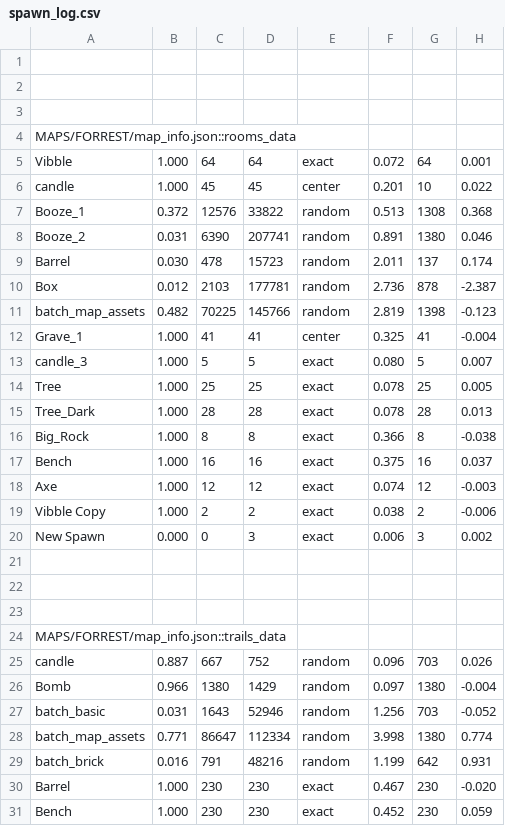
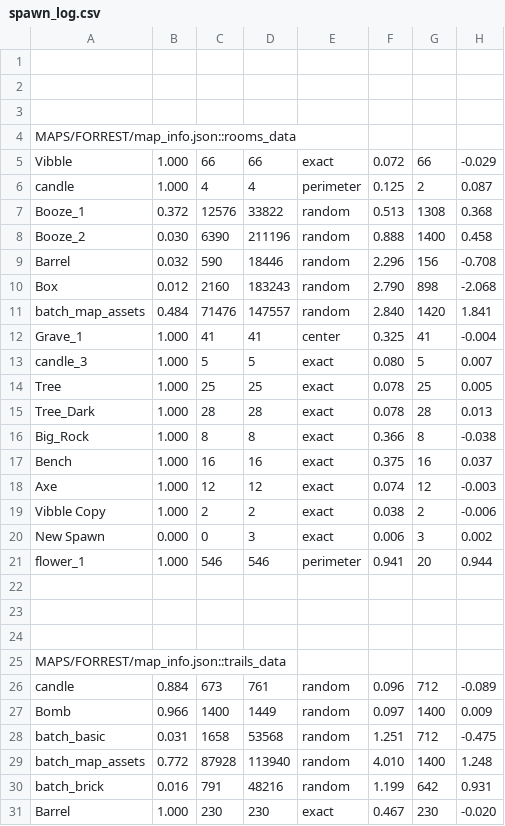
Before and after one commit to cabbabbage/VIBBLE_2D_GAME_ENGINE, a CSV file: MAPS/FORREST/spawn_log.csv, drawn as a sheet; only a part is shown; the shorter side is filled out with more unchanged rows.

```diff
--- a/MAPS/FORREST/spawn_log.csv
+++ b/MAPS/FORREST/spawn_log.csv
@@ -4,9 +4,9 @@
 MAPS/FORREST/map_info.json::rooms_data
-Vibble,1.000,64,64,exact,0.072,64,0.001
-candle,1.000,45,45,center,0.201,10,0.022
+Vibble,1.000,66,66,exact,0.072,66,-0.029
+candle,1.000,4,4,perimeter,0.125,2,0.087
 Booze_1,0.372,12576,33822,random,0.513,1308,0.368
-Booze_2,0.031,6390,207741,random,0.891,1380,0.046
-Barrel,0.030,478,15723,random,2.011,137,0.174
-Box,0.012,2103,177781,random,2.736,878,-2.387
-batch_map_assets,0.482,70225,145766,random,2.819,1398,-0.123
+Booze_2,0.030,6390,211196,random,0.888,1400,0.458
+Barrel,0.032,590,18446,random,2.296,156,-0.708
+Box,0.012,2160,183243,random,2.790,898,-2.068
+batch_map_assets,0.484,71476,147557,random,2.840,1420,1.841
 Grave_1,1.000,41,41,center,0.325,41,-0.004
@@ -20,2 +20,3 @@ Vibble Copy,1.000,2,2,exact,0.038,2,-0.006
 New Spawn,0.000,0,3,exact,0.006,3,0.002
+flower_1,1.000,546,546,perimeter,0.941,20,0.944
 
@@ -24,6 +25,6 @@ New Spawn,0.000,0,3,exact,0.006,3,0.002
 MAPS/FORREST/map_info.json::trails_data
-candle,0.887,667,752,random,0.096,703,0.026
-Bomb,0.966,1380,1429,random,0.097,1380,-0.004
-batch_basic,0.031,1643,52946,random,1.256,703,-0.052
-batch_map_assets,0.771,86647,112334,random,3.998,1380,0.774
+candle,0.884,673,761,random,0.096,712,-0.089
+Bomb,0.966,1400,1449,random,0.097,1400,0.009
+batch_basic,0.031,1658,53568,random,1.251,712,-0.475
+batch_map_assets,0.772,87928,113940,random,4.010,1400,1.248
 batch_brick,0.016,791,48216,random,1.199,642,0.931
```
Also changed, not shown: 7 other files.
